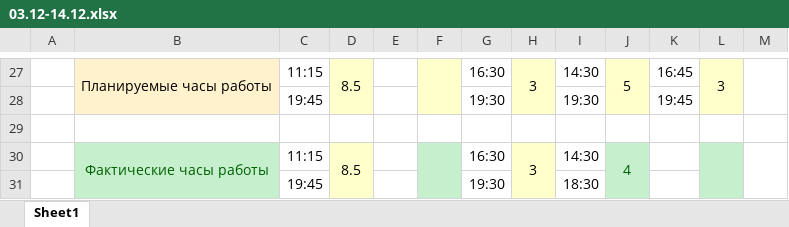
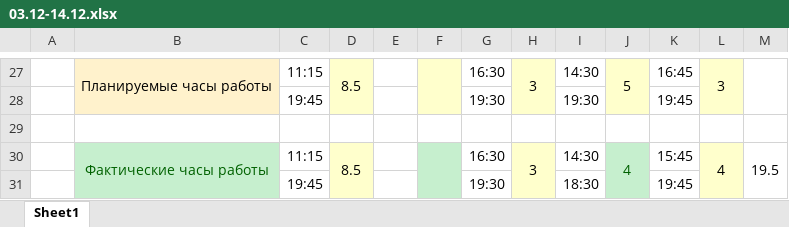
Before and after one commit to oskarton/anna_sharuntsova, an Excel workbook: 03.12-14.12.xlsx, sheet Sheet1, drawn as a sheet; only a part is shown, gaps mark what is left out; values as stored, in another font and other column widths than the file's, no borders; the diff names each change by its address in the sheet, - before the commit and + after, or states it on an @@ line.

Commit message:
Update

```diff
--- a/03.12-14.12.xlsx (sheet Sheet1)
+++ b/03.12-14.12.xlsx (sheet Sheet1)
-K30: (empty)
+K30: 15:45
-L30: (empty)
+L30: 4
-L30:L31 fill: #C6EFCE
+L30:L31 fill: #FFFFCC
-M30: (empty)
+M30: 19.5
-K31: (empty)
+K31: 19:45
```
